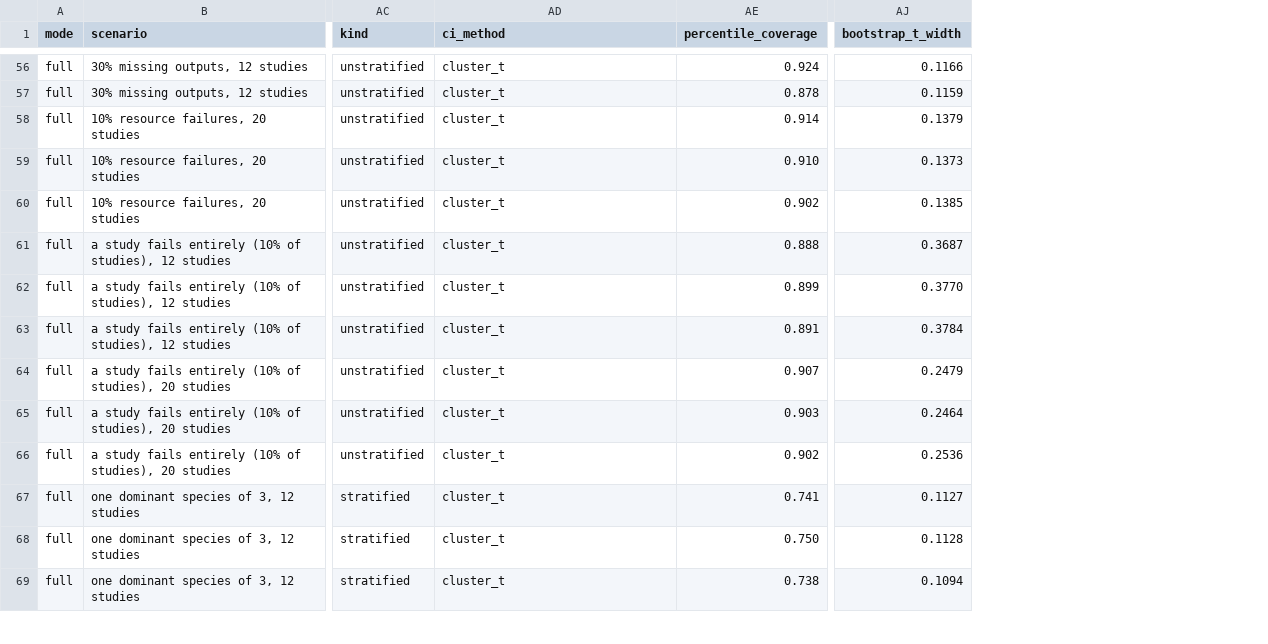
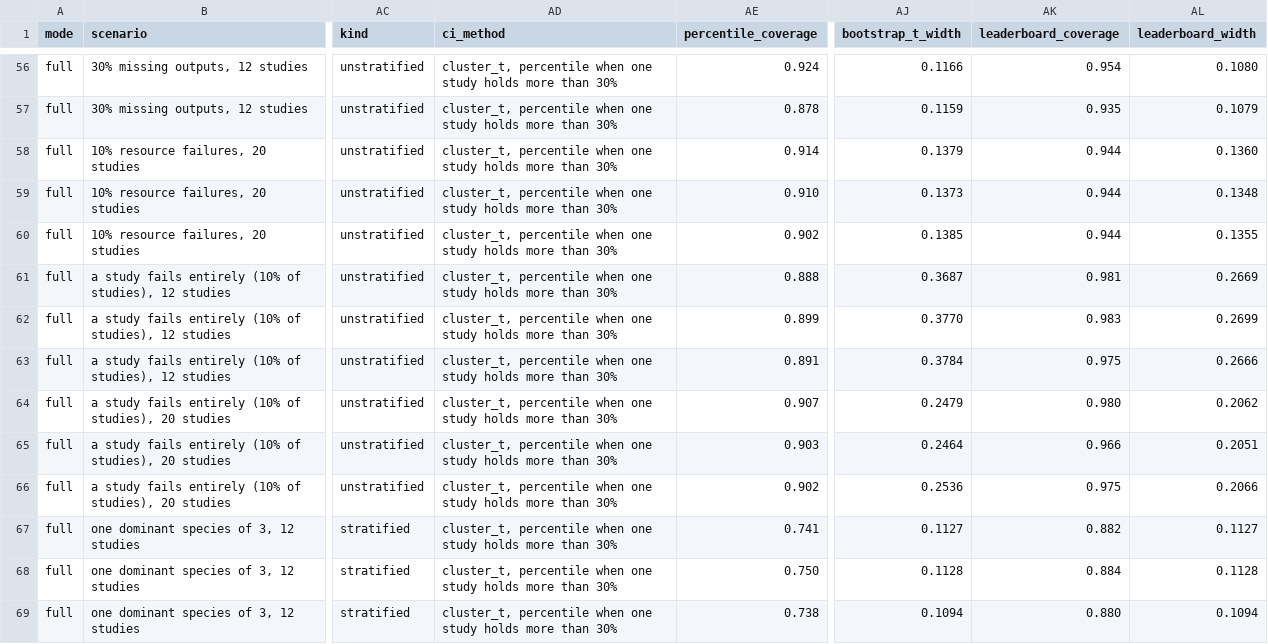
Before and after one commit to ubeffiong/plasbench, a TSV file: docs/stats_validation/benchmark.stats_validation.tsv, drawn as a sheet; only a part is shown, gaps mark what is left out; the diff covers the shown part only; the diff names each change by its address in the sheet, - before the commit and + after, or states it on an @@ line.

Commit message:
Third review: strict task derivation, percentile fallback for dominated cohorts, documentation sync and consistency test

```diff
--- a/docs/stats_validation/benchmark.stats_validation.tsv
+++ b/docs/stats_validation/benchmark.stats_validation.tsv
+column AK (leaderboard_coverage), rows 56-69: 0.954 | 0.935 | 0.944 | 0.944 | 0.944 | 0.981 | 0.983 | 0.975 | 0.980 | 0.966 | 0.975 | 0.882 | 0.884 | 0.880
+column AL (leaderboard_width), rows 56-69: 0.1080 | 0.1079 | 0.1360 | 0.1348 | 0.1355 | 0.2669 | 0.2699 | 0.2666 | 0.2062 | 0.2051 | 0.2066 | 0.1127 | 0.1128 | 0.1094
-AD56:AD69 (ci_method): cluster_t
+AD56:AD69 (ci_method): cluster_t, percentile when one study holds more than 30%
```
Also changed, not shown: 101 edited cells elsewhere in this file, config/prereg.tsv, docs/stats_validation/benchmark.stats_validation_by_studies.tsv, 23 other files.
